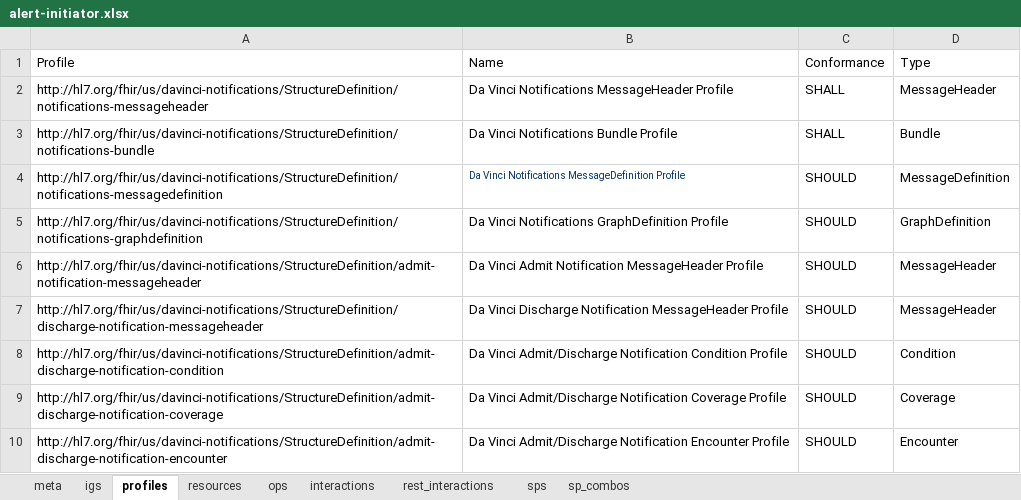
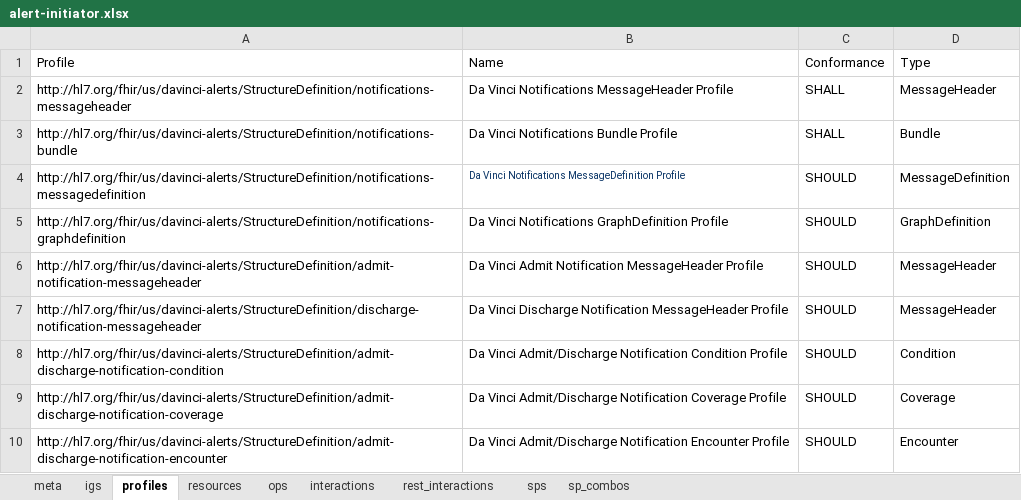
Before and after one commit to HL7/davinci-alerts, an Excel workbook: source/resources/source-data/capstatements-spreadsheets/alert-initiator.xlsx, sheet profiles, drawn as a sheet; values as stored, in another font and other column widths than the file's, no borders; the diff names each change by its address in the sheet, - before the commit and + after, or states it on an @@ line.

```diff
--- a/source/resources/source-data/capstatements-spreadsheets/alert-initiator.xlsx (sheet profiles)
+++ b/source/resources/source-data/capstatements-spreadsheets/alert-initiator.xlsx (sheet profiles)
-A2 (Profile): http://hl7.org/fhir/us/davinci-notifications/StructureDefinition/notifications-messageheader
+A2 (Profile): http://hl7.org/fhir/us/davinci-alerts/StructureDefinition/notifications-messageheader
-A3 (Profile): http://hl7.org/fhir/us/davinci-notifications/StructureDefinition/notifications-bundle
+A3 (Profile): http://hl7.org/fhir/us/davinci-alerts/StructureDefinition/notifications-bundle
-A4 (Profile): http://hl7.org/fhir/us/davinci-notifications/StructureDefinition/notifications-messagedefinition
+A4 (Profile): http://hl7.org/fhir/us/davinci-alerts/StructureDefinition/notifications-messagedefinition
-A5 (Profile): http://hl7.org/fhir/us/davinci-notifications/StructureDefinition/notifications-graphdefinition
+A5 (Profile): http://hl7.org/fhir/us/davinci-alerts/StructureDefinition/notifications-graphdefinition
-A6 (Profile): http://hl7.org/fhir/us/davinci-notifications/StructureDefinition/admit-notification-messageheader
+A6 (Profile): http://hl7.org/fhir/us/davinci-alerts/StructureDefinition/admit-notification-messageheader
-A7 (Profile): http://hl7.org/fhir/us/davinci-notifications/StructureDefinition/discharge-notification-messageheader
+A7 (Profile): http://hl7.org/fhir/us/davinci-alerts/StructureDefinition/discharge-notification-messageheader
-A8 (Profile): http://hl7.org/fhir/us/davinci-notifications/StructureDefinition/admit-discharge-notification-condition
+A8 (Profile): http://hl7.org/fhir/us/davinci-alerts/StructureDefinition/admit-discharge-notification-condition
-A9 (Profile): http://hl7.org/fhir/us/davinci-notifications/StructureDefinition/admit-discharge-notification-coverage
+A9 (Profile): http://hl7.org/fhir/us/davinci-alerts/StructureDefinition/admit-discharge-notification-coverage
-A10 (Profile): http://hl7.org/fhir/us/davinci-notifications/StructureDefinition/admit-discharge-notification-encounter
+A10 (Profile): http://hl7.org/fhir/us/davinci-alerts/StructureDefinition/admit-discharge-notification-encounter
```
Also changed, not shown: sheet meta, source/resources/source-data/capstatements-spreadsheets/alert-receiver.xlsx, source/resources/source-data/capstatements-spreadsheets/query-requester.xlsx, 9 other files.
